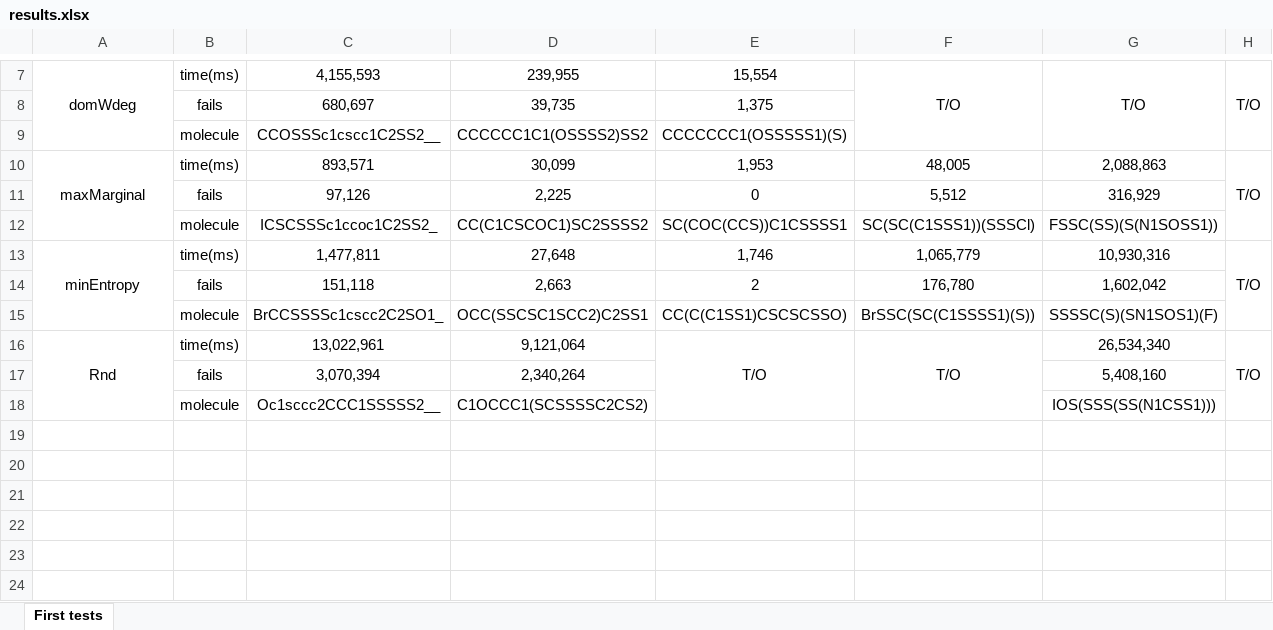
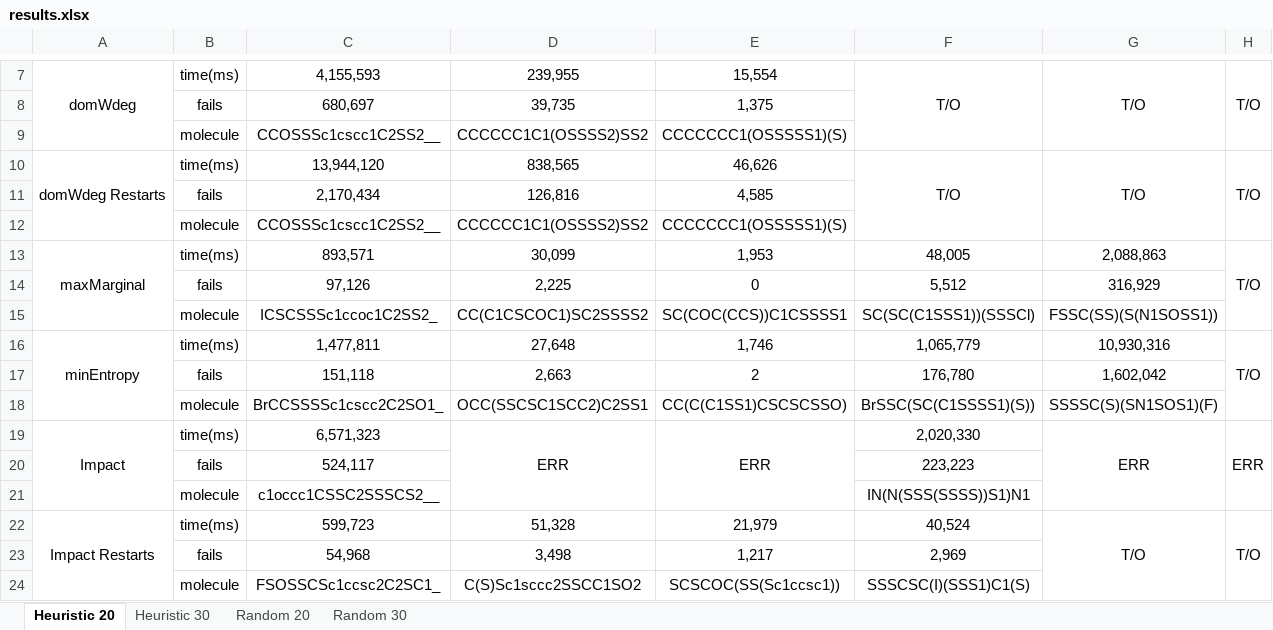
Before and after one commit to cravethedave/MiniCPBP, an Excel workbook: results.xlsx, sheet Heuristic 20, drawn as a sheet; only a part is shown, gaps mark what is left out; values as stored, in another font and other column widths than the file's, no borders; removed rows and columns are numbered as before the commit, all else as after; the diff names each change by its address in the sheet, - before the commit and + after, or states it on an @@ line.

```diff
--- a/results.xlsx (sheet Heuristic 20)
+++ b/results.xlsx (sheet Heuristic 20)
-sheet tab: First tests
+sheet tab: Heuristic 20
+sheet tab: Heuristic 30
+sheet tab: Random 20
+sheet tab: Random 30
+row 10: domWdeg Restarts | time(ms) | 13,944,120 | 838,565 | 46,626 | T/O | T/O | T/O
+row 11:  | fails | 2,170,434 | 126,816 | 4,585
+row 12:  | molecule | CCOSSSc1cscc1C2SS2__ | CCCCCC1C1(OSSSS2)SS2 | CCCCCCC1(OSSSSS1)(S)
-row 16: Rnd | time(ms) | 13,022,961 | 9,121,064 | T/O | T/O | 26,534,340 | T/O
-row 17:  | fails | 3,070,394 | 2,340,264 |  |  | 5,408,160
-row 18:  | molecule | Oc1sccc2CCC1SSSSS2__ | C1OCCC1(SCSSSSC2CS2) |  |  | IOS(SSS(SS(N1CSS1)))
+row 19: Impact | time(ms) | 6,571,323 | ERR | ERR | 2,020,330 | ERR | ERR
+row 20:  | fails | 524,117 |  |  | 223,223
+row 21:  | molecule | c1occc1CSSC2SSSCS2__ |  |  | IN(N(SSS(SSSS))S1)N1
+row 22: Impact Restarts | time(ms) | 599,723 | 51,328 | 21,979 | 40,524 | T/O | T/O
+row 23:  | fails | 54,968 | 3,498 | 1,217 | 2,969
+row 24:  | molecule | FSOSSCSc1ccsc2C2SC1_ | C(S)Sc1sccc2SSCC1SO2 | SCSCOC(SS(Sc1ccsc1)) | SSSCSC(I)(SSS1)C1(S)
```
Also changed, not shown: 2 other files.
